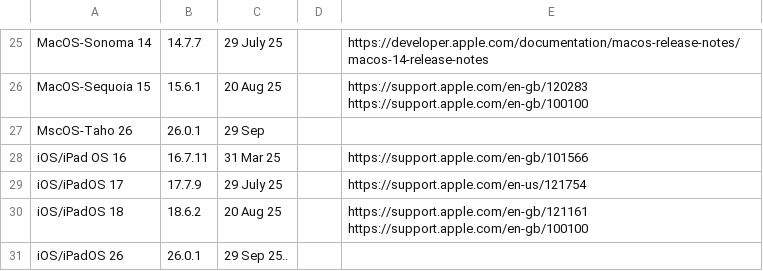
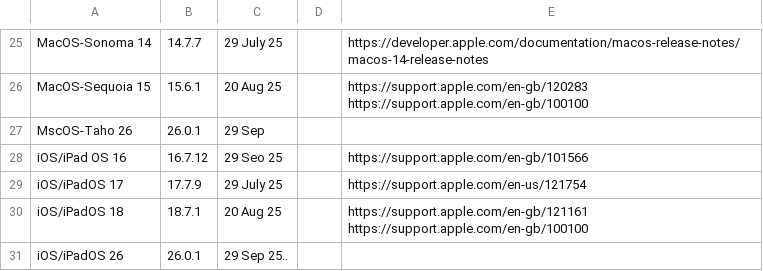
Before and after one commit to bissgit/ce-eol, a CSV file: eol.csv, drawn as a sheet; only a part is shown, gaps mark what is left out.

Commit message:
Sep updates

```diff
--- a/eol.csv
+++ b/eol.csv
@@ -27,5 +27,5 @@ MacOS-Sequoia 15, 15.6.1,20 Aug 25,,https://support.apple.com/en-gb/120283 https
 MscOS-Taho 26,26.0.1,29 Sep,,
-iOS/iPad OS 16,	16.7.11,31 Mar 25,,https://support.apple.com/en-gb/101566
+iOS/iPad OS 16,	16.7.12,29 Seo 25,,https://support.apple.com/en-gb/101566
 iOS/iPadOS 17, 17.7.9,29 July 25,,https://support.apple.com/en-us/121754
-iOS/iPadOS 18, 18.6.2,20 Aug 25,,https://support.apple.com/en-gb/121161 https://support.apple.com/en-gb/100100
+iOS/iPadOS 18, 18.7.1,20 Aug 25,,https://support.apple.com/en-gb/121161 https://support.apple.com/en-gb/100100
 iOS/iPadOS 26, 26.0.1,29 Sep 25..
```
